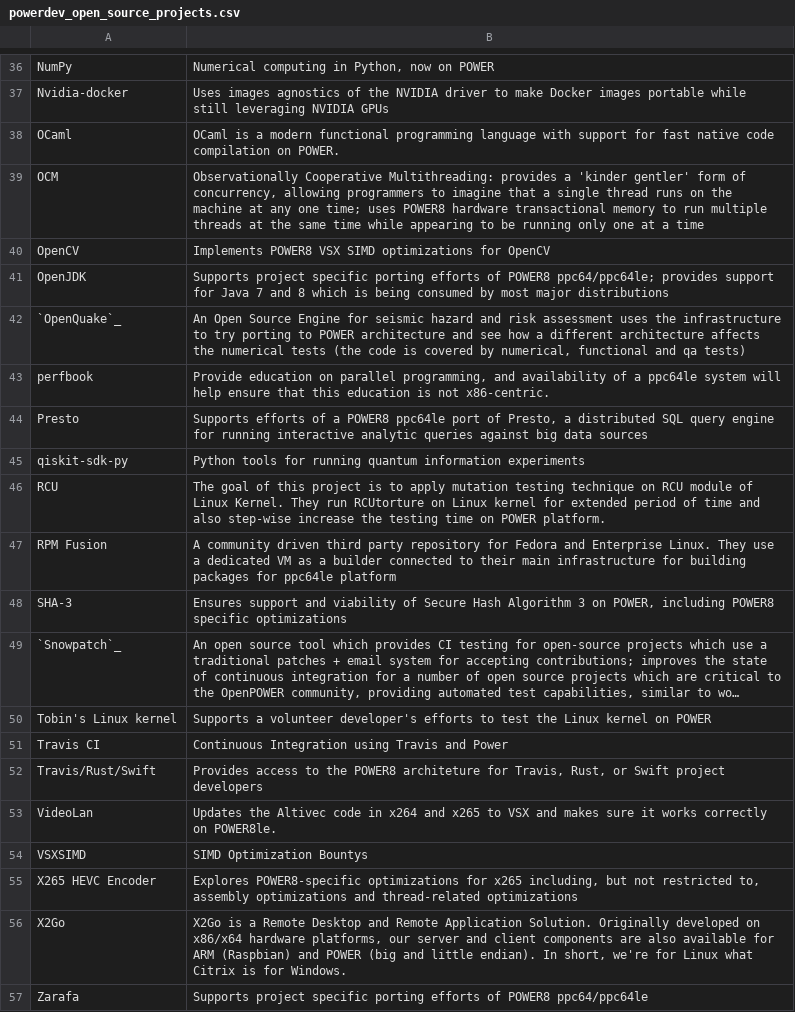
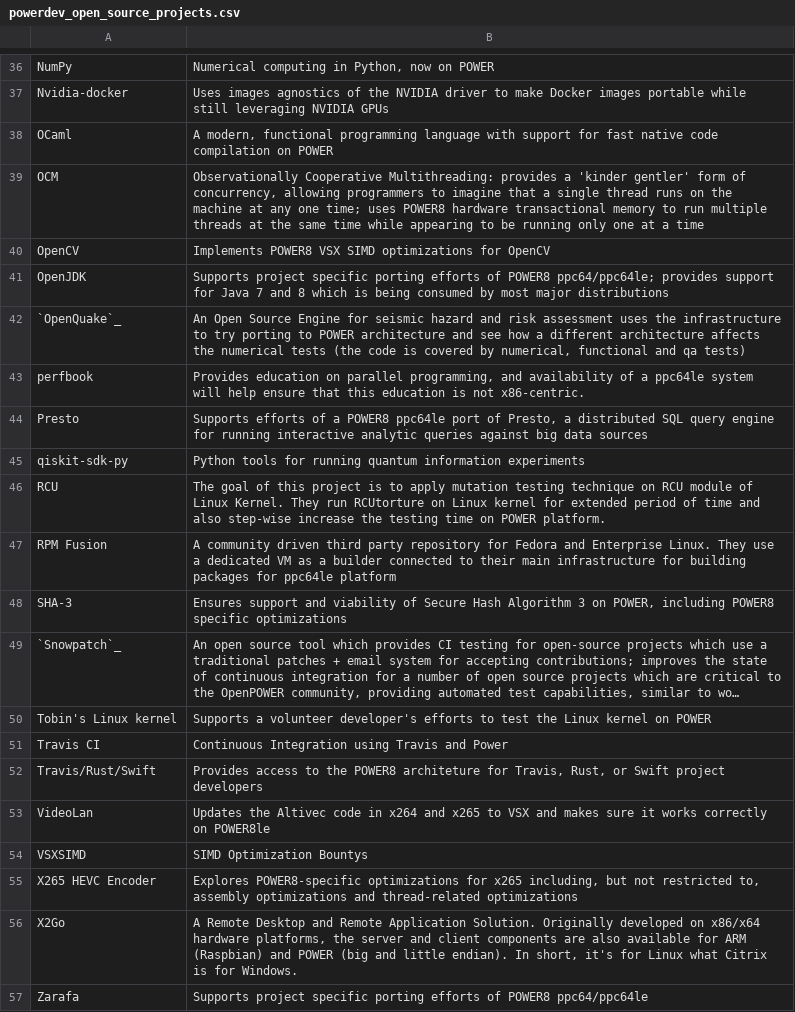
Before and after one commit to osuosl/osuosl-pelican, a CSV file: content/services/csv/powerdev_open_source_projects.csv, drawn as a sheet; only a part is shown, gaps mark what is left out; long unchanged cells end in ….

Commit message:
Clean up for consistency
I've changed a few things just to keep the descriptions a bit more consistent with the rest of the list.

```diff
--- a/content/services/csv/powerdev_open_source_projects.csv
+++ b/content/services/csv/powerdev_open_source_projects.csv
@@ -37,3 +37,3 @@
 "Nvidia-docker","Uses images agnostics of the NVIDIA driver to make Docker images portable while still leveraging NVIDIA GPUs"
-"OCaml","OCaml is a modern functional programming language with support for fast native code compilation on POWER."
+"OCaml","A modern, functional programming language with support for fast native code compilation on POWER"
 "OCM","Observationally Cooperative Multithreading: provides a 'kinder gentler' form of concurrency, allowing programmers to imagine that a single thread runs on the machine at any one time; uses POWER8 hardware transactional memory to run multiple threads at the same time while appearing to be running only one at a time"
@@ -42,3 +42,3 @@
 "`OpenQuake`_","An Open Source Engine for seismic hazard and risk assessment uses the infrastructure to try porting to POWER architecture and see how a different architecture affects the numerical tests (the code is covered by numerical, functional and qa tests)"
-"perfbook","Provide education on parallel programming, and availability of a ppc64le system will help ensure that this education is not x86-centric."
+"perfbook","Provides education on parallel programming, and availability of a ppc64le system will help ensure that this education is not x86-centric."
 "Presto","Supports efforts of a POWER8 ppc64le port of Presto, a distributed SQL query engine for running interactive analytic queries against big data sources"
@@ -52,6 +52,6 @@
 "Travis/Rust/Swift","Provides access to the POWER8 architeture for Travis, Rust, or Swift project developers"
-"VideoLan","Updates the Altivec code in x264 and x265 to VSX and makes sure it works correctly on POWER8le."
+"VideoLan","Updates the Altivec code in x264 and x265 to VSX and makes sure it works correctly on POWER8le"
 "VSXSIMD","SIMD Optimization Bountys"
 "X265 HEVC Encoder","Explores POWER8-specific optimizations for x265 including, but not restricted to, assembly optimizations and thread-related optimizations"
-"X2Go","X2Go is a Remote Desktop and Remote Application Solution. Originally developed on x86/x64 hardware platforms, our server and client components are also available for ARM (Raspbian) and POWER (big and little endian). In short, we're for Linux what Citrix is for Windows."
+"X2Go","A Remote Desktop and Remote Application Solution. Originally developed on x86/x64 hardware platforms, the server and client components are also available for ARM (Raspbian) and POWER (big and little endian). In short, it's for Linux what Citrix is for Windows."
 "Zarafa","Supports project specific porting efforts of POWER8 ppc64/ppc64le"
```
